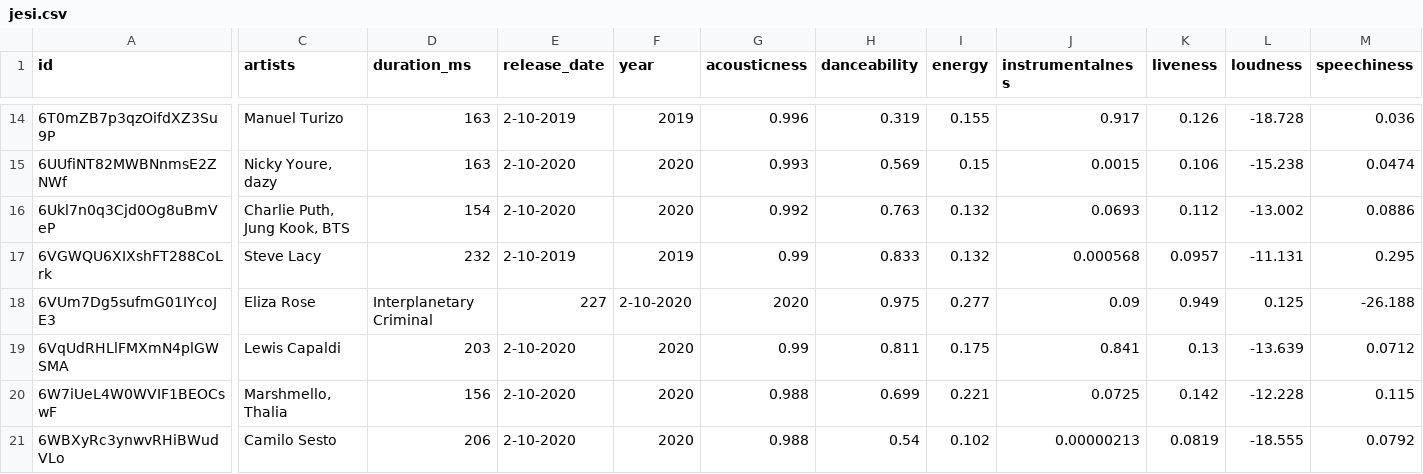
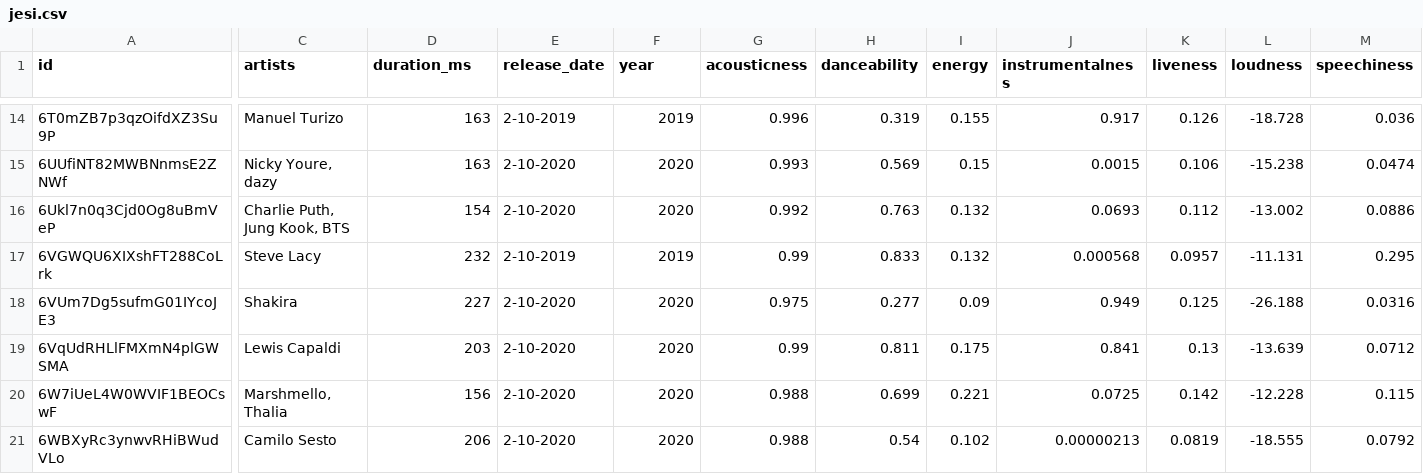
Before and after one commit to JesicaPalhua/TRABAJO, a CSV file: jesi.csv, drawn as a sheet; only a part is shown, gaps mark what is left out; the diff covers the shown part only; the diff names each change by its address in the sheet, - before the commit and + after, or states it on an @@ line.

Commit message:
Update jesi.csv

```diff
--- a/jesi.csv
+++ b/jesi.csv
-C18 (artists): Eliza Rose
+C18 (artists): Shakira
-D18 (duration_ms): Interplanetary Criminal
+D18 (duration_ms): 227
-E18 (release_date): 227
+E18 (release_date): 2-10-2020
-F18 (year): 2-10-2020
+F18 (year): 2020
-G18 (acousticness): 2020
+G18 (acousticness): 0.975
-H18 (danceability): 0.975
+H18 (danceability): 0.277
-I18 (energy): 0.277
+I18 (energy): 0.09
-J18 (instrumentalness): 0.09
+J18 (instrumentalness): 0.949
-K18 (liveness): 0.949
+K18 (liveness): 0.125
-L18 (loudness): 0.125
+L18 (loudness): -26.188
-M18 (speechiness): -26.188
+M18 (speechiness): 0.0316
```
Also changed, not shown: 6 edited cells elsewhere in this file.
